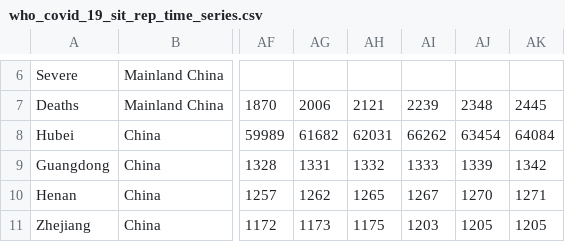
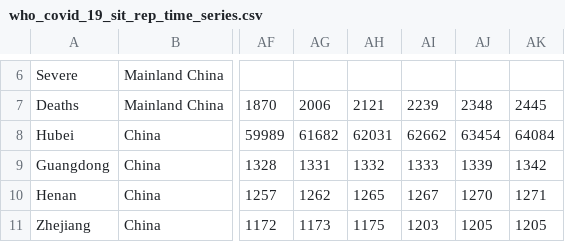
Before and after one commit to shailshouryya/COVID-19, a CSV file: who_covid_19_situation_reports/who_covid_19_sit_rep_time_series/who_covid_19_sit_rep_time_series.csv, drawn as a sheet; only a part is shown, gaps mark what is left out; the diff names each change by its address in the sheet, - before the commit and + after, or states it on an @@ line.

Commit message:
Update who_covid_19_sit_rep_time_series.csv

```diff
--- a/who_covid_19_situation_reports/who_covid_19_sit_rep_time_series/who_covid_19_sit_rep_time_series.csv
+++ b/who_covid_19_situation_reports/who_covid_19_sit_rep_time_series/who_covid_19_sit_rep_time_series.csv
-AI8: 66262
+AI8: 62662
```
